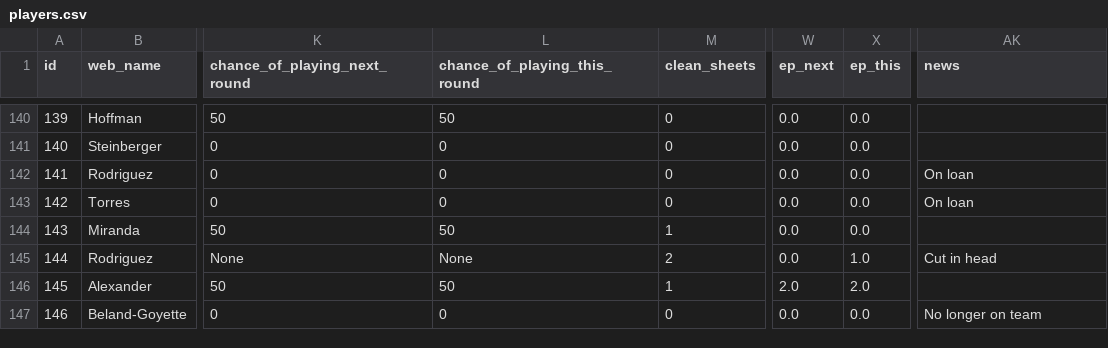
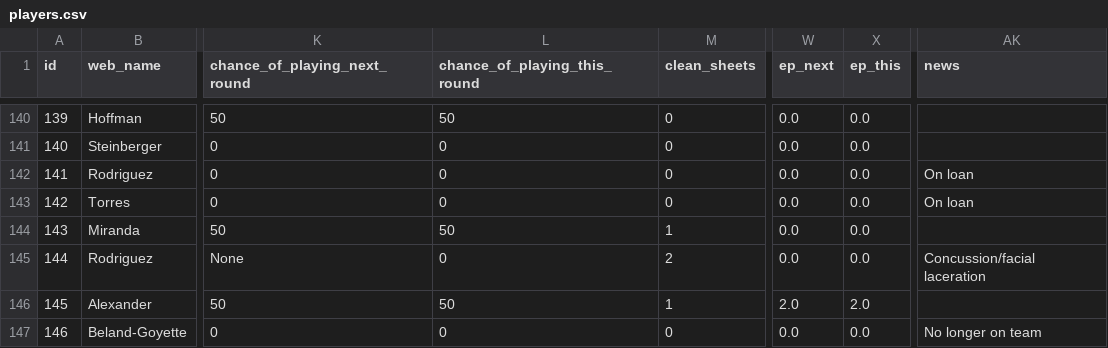
Before and after one commit to coffenbacher/mls-data, a CSV file: automated/players/players.csv, drawn as a sheet; only a part is shown, gaps mark what is left out; the diff names each change by its address in the sheet, - before the commit and + after, or states it on an @@ line.

Commit message:
Auto updating players data - file players

```diff
--- a/automated/players/players.csv
+++ b/automated/players/players.csv
-L145 (chance_of_playing_this_round): None
+L145 (chance_of_playing_this_round): 0
-X145 (ep_this): 1.0
+X145 (ep_this): 0.0
-AK145 (news): Cut in head
+AK145 (news): Concussion/facial laceration
```
Also changed, not shown: 2 other files.
